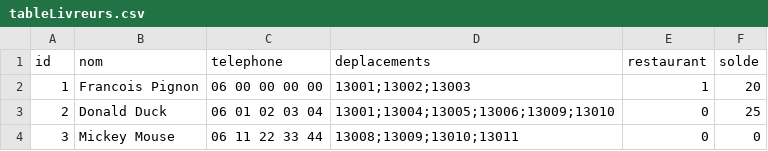
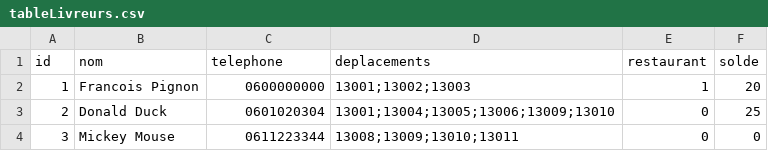
Before and after one commit to Moudane69/DevCommeLesPros-2021-DevCommeLesPros-2021, a CSV file: dataBase/tableLivreurs.csv, drawn as a sheet.

Commit message:
Suprresion des espaces dans la table livreur dans le numero de telephone

```diff
--- a/dataBase/tableLivreurs.csv
+++ b/dataBase/tableLivreurs.csv
@@ -1,4 +1,4 @@
 id,nom,telephone,deplacements,restaurant,solde
-1,Francois Pignon,06 00 00 00 00,13001;13002;13003,1,20
-2,Donald Duck,06 01 02 03 04,13001;13004;13005;13006;13009;13010,0,25
-3,Mickey Mouse,06 11 22 33 44,13008;13009;13010;13011,0,0
+1,Francois Pignon,0600000000,13001;13002;13003,1,20
+2,Donald Duck,0601020304,13001;13004;13005;13006;13009;13010,0,25
+3,Mickey Mouse,0611223344,13008;13009;13010;13011,0,0
```
